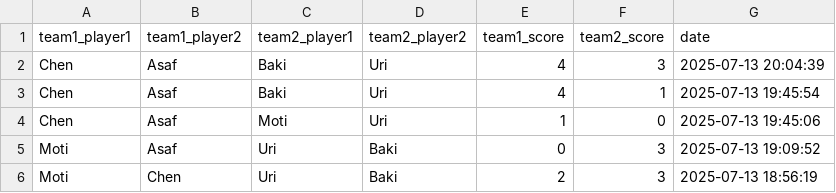
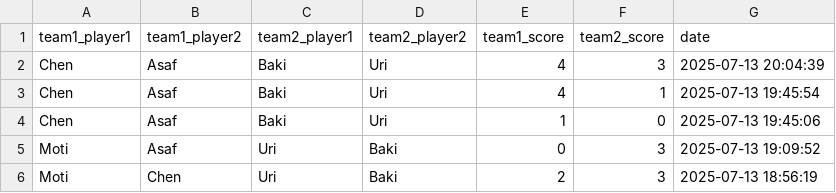
Before and after one commit to dabasmoti/fifa-ranker, a CSV file: data/games.csv, drawn as a sheet; only a part is shown.

Commit message:
fix game

```diff
--- a/data/games.csv
+++ b/data/games.csv
@@ -3,3 +3,3 @@ Chen,Asaf,Baki,Uri,4,3,2025-07-13 20:04:39
 Chen,Asaf,Baki,Uri,4,1,2025-07-13 19:45:54
-Chen,Asaf,Moti,Uri,1,0,2025-07-13 19:45:06
+Chen,Asaf,Baki,Uri,1,0,2025-07-13 19:45:06
 Moti,Asaf,Uri,Baki,0,3,2025-07-13 19:09:52
```
